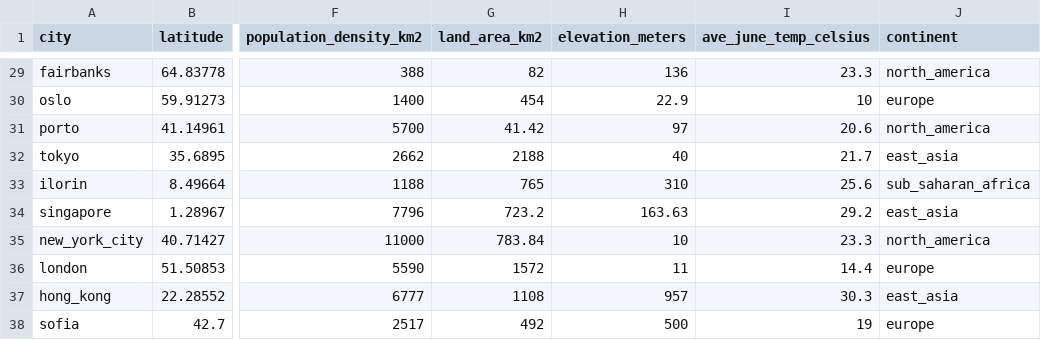
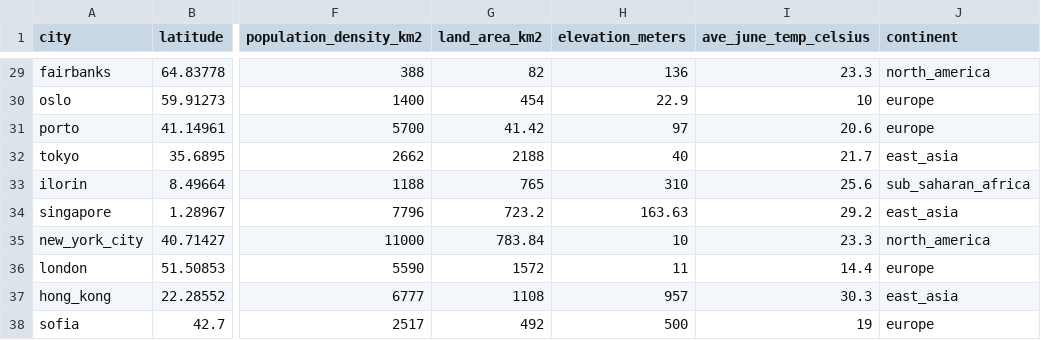
Before and after one commit to MetaSUB/MetaSUB-metadata, a CSV file: spreadsheets/city_metadata.csv, drawn as a sheet; only a part is shown, gaps mark what is left out; the diff names each change by its address in the sheet, - before the commit and + after, or states it on an @@ line.

```diff
--- a/spreadsheets/city_metadata.csv
+++ b/spreadsheets/city_metadata.csv
-J31 (continent): north_america
+J31 (continent): europe
```
Also changed, not shown: 5 other files.
